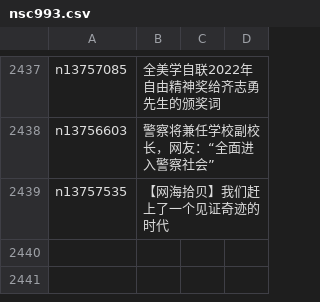
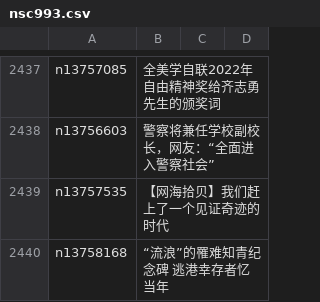
Before and after one commit to easy2view/epoch-comment, a CSV file: indexes/nsc993.csv, drawn as a sheet; only a part is shown, gaps mark what is left out.

```diff
--- a/indexes/nsc993.csv
+++ b/indexes/nsc993.csv
@@ -2439 +2439,2 @@ n13756603,警察将兼任学校副校长，网友：“全面进入警察社会
 n13757535,【网海拾贝】我们赶上了一个见证奇迹的时代
+n13758168,“流浪”的罹难知青纪念碑 逃港幸存者忆当年
```
Also changed, not shown: indexes/nsc1025.csv, 18 other files.
